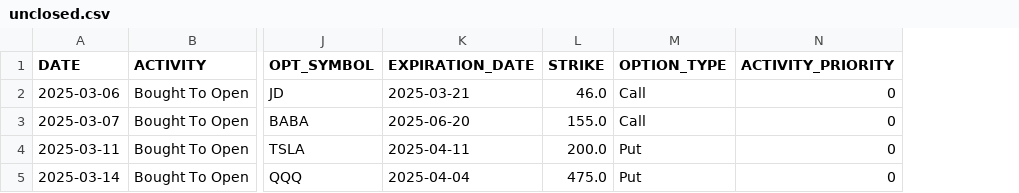
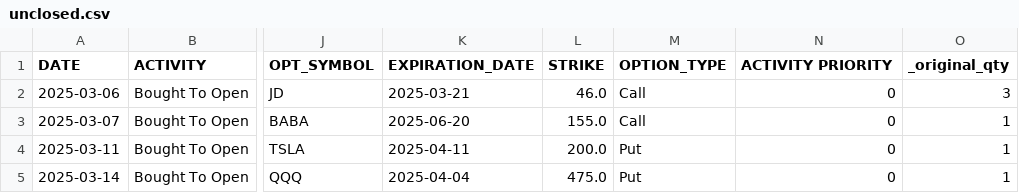
Before and after one commit to sdrasco/SoleTrading, a CSV file: unclosed.csv, drawn as a sheet; only a part is shown, gaps mark what is left out; the diff names each change by its address in the sheet, - before the commit and + after, or states it on an @@ line.

```diff
--- a/unclosed.csv
+++ b/unclosed.csv
+column O (_original_qty), rows 2-5: 3 | 1 | 1 | 1
-N1: ACTIVITY_PRIORITY
+N1: ACTIVITY PRIORITY
```
Also changed, not shown: trades.csv, unopened.csv, 4 other files.
